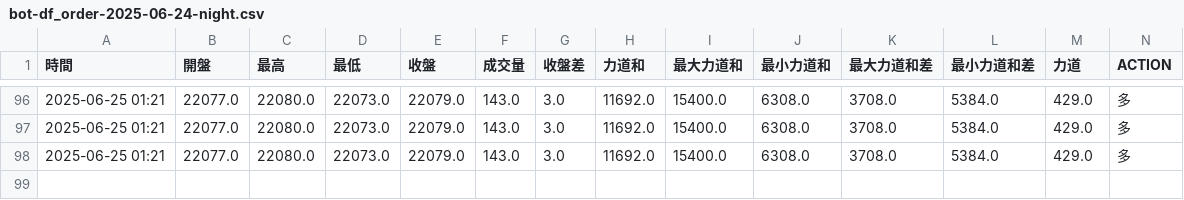
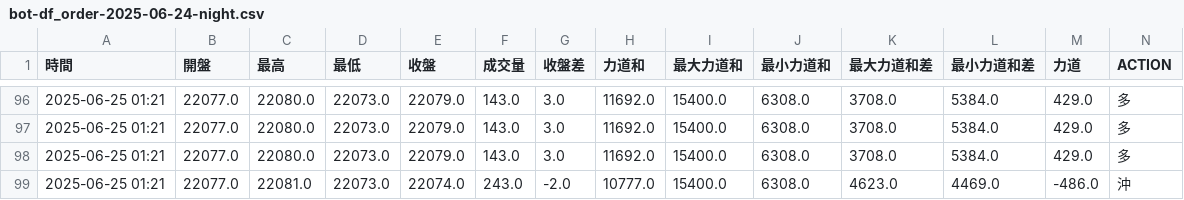
Before and after one commit to ttnlwayb/stk-1, a CSV file: bot-df_order-2025-06-24-night.csv, drawn as a sheet; only a part is shown, gaps mark what is left out; rows hold the shown columns only; the diff names each change by its address in the sheet, - before the commit and + after, or states it on an @@ line.

Commit message:
auto commit 2025/06/25 週三  1:21:42.62

```diff
--- a/bot-df_order-2025-06-24-night.csv
+++ b/bot-df_order-2025-06-24-night.csv
+row 99: 2025-06-25 01:21 | 22077.0 | 22081.0 | 22073.0 | 22074.0 | 243.0 | -2.0 | 10777.0 | 15400.0 | 6308.0 | 4623.0 | 4469.0 | -486.0 | 沖
```
